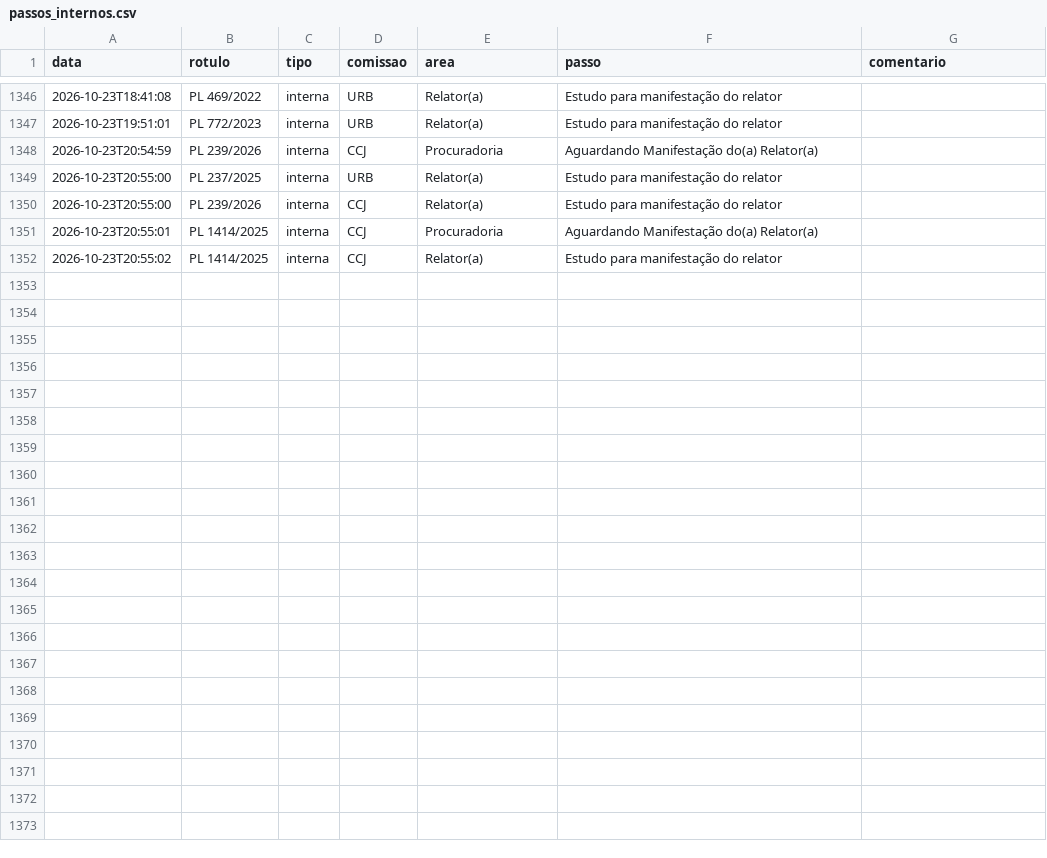
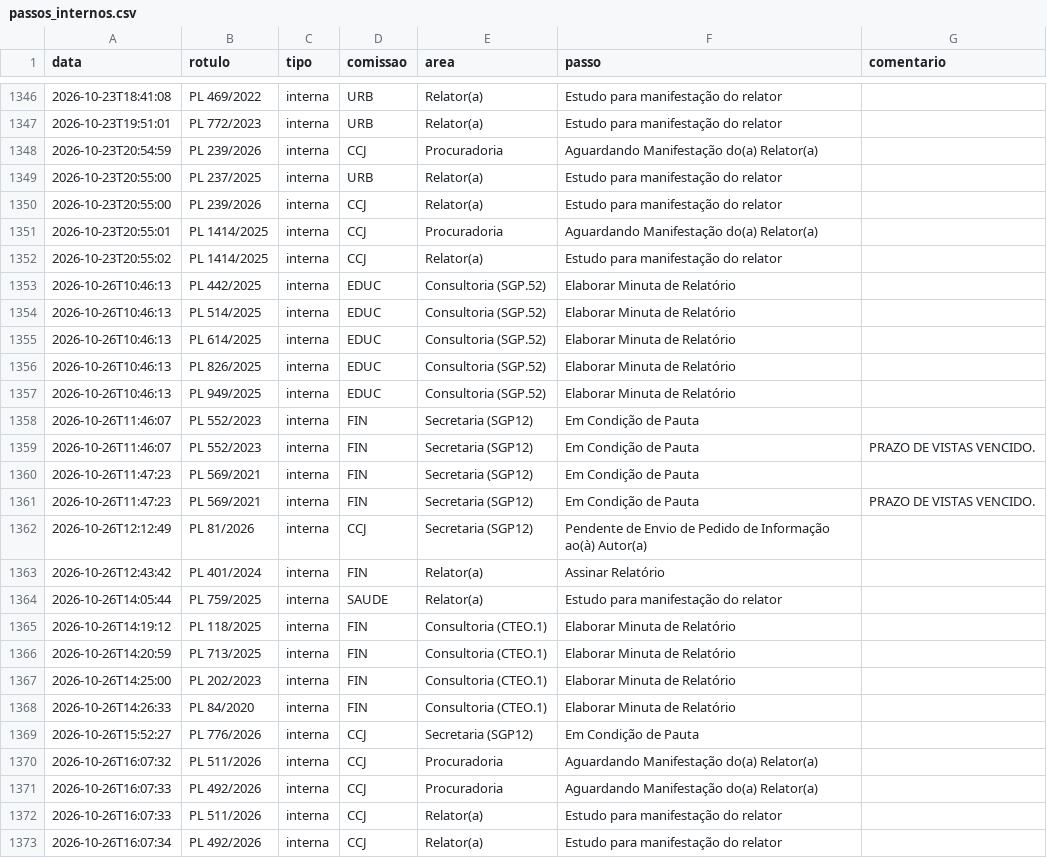
Before and after one commit to prototiposlegisla/comissoes-acervo, a CSV file: dados/passos_internos.csv, drawn as a sheet; only a part is shown, gaps mark what is left out; the diff names each change by its address in the sheet, - before the commit and + after, or states it on an @@ line.

```diff
--- a/dados/passos_internos.csv
+++ b/dados/passos_internos.csv
+row 1353: 2026-10-26T10:46:13 | PL 442/2025 | interna | EDUC | Consultoria (SGP.52) | Elaborar Minuta de Relatório
+row 1354: 2026-10-26T10:46:13 | PL 514/2025 | interna | EDUC | Consultoria (SGP.52) | Elaborar Minuta de Relatório
+row 1355: 2026-10-26T10:46:13 | PL 614/2025 | interna | EDUC | Consultoria (SGP.52) | Elaborar Minuta de Relatório
+row 1356: 2026-10-26T10:46:13 | PL 826/2025 | interna | EDUC | Consultoria (SGP.52) | Elaborar Minuta de Relatório
+row 1357: 2026-10-26T10:46:13 | PL 949/2025 | interna | EDUC | Consultoria (SGP.52) | Elaborar Minuta de Relatório
+row 1358: 2026-10-26T11:46:07 | PL 552/2023 | interna | FIN | Secretaria (SGP12) | Em Condição de Pauta
+row 1359: 2026-10-26T11:46:07 | PL 552/2023 | interna | FIN | Secretaria (SGP12) | Em Condição de Pauta | PRAZO DE VISTAS VENCIDO.
+row 1360: 2026-10-26T11:47:23 | PL 569/2021 | interna | FIN | Secretaria (SGP12) | Em Condição de Pauta
+row 1361: 2026-10-26T11:47:23 | PL 569/2021 | interna | FIN | Secretaria (SGP12) | Em Condição de Pauta | PRAZO DE VISTAS VENCIDO.
+row 1362: 2026-10-26T12:12:49 | PL 81/2026 | interna | CCJ | Secretaria (SGP12) | Pendente de Envio de Pedido de Informação ao(à) Autor(a)
+row 1363: 2026-10-26T12:43:42 | PL 401/2024 | interna | FIN | Relator(a) | Assinar Relatório
+row 1364: 2026-10-26T14:05:44 | PL 759/2025 | interna | SAUDE | Relator(a) | Estudo para manifestação do relator
+row 1365: 2026-10-26T14:19:12 | PL 118/2025 | interna | FIN | Consultoria (CTEO.1) | Elaborar Minuta de Relatório
+row 1366: 2026-10-26T14:20:59 | PL 713/2025 | interna | FIN | Consultoria (CTEO.1) | Elaborar Minuta de Relatório
+row 1367: 2026-10-26T14:25:00 | PL 202/2023 | interna | FIN | Consultoria (CTEO.1) | Elaborar Minuta de Relatório
+row 1368: 2026-10-26T14:26:33 | PL 84/2020 | interna | FIN | Consultoria (CTEO.1) | Elaborar Minuta de Relatório
+row 1369: 2026-10-26T15:52:27 | PL 776/2026 | interna | CCJ | Secretaria (SGP12) | Em Condição de Pauta
+row 1370: 2026-10-26T16:07:32 | PL 511/2026 | interna | CCJ | Procuradoria | Aguardando Manifestação do(a) Relator(a)
+row 1371: 2026-10-26T16:07:33 | PL 492/2026 | interna | CCJ | Procuradoria | Aguardando Manifestação do(a) Relator(a)
+row 1372: 2026-10-26T16:07:33 | PL 511/2026 | interna | CCJ | Relator(a) | Estudo para manifestação do relator
+row 1373: 2026-10-26T16:07:34 | PL 492/2026 | interna | CCJ | Relator(a) | Estudo para manifestação do relator
```
Also changed, not shown: dados/acervo.csv, dados/coletas.csv, 1 other file.
